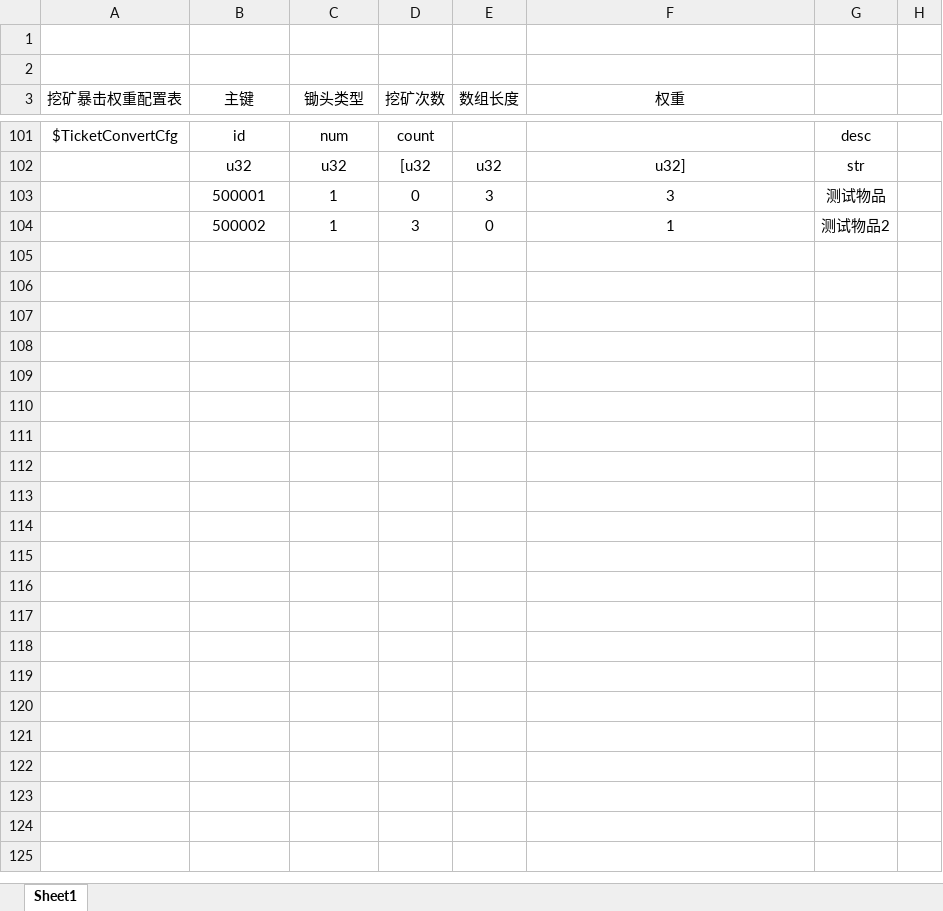
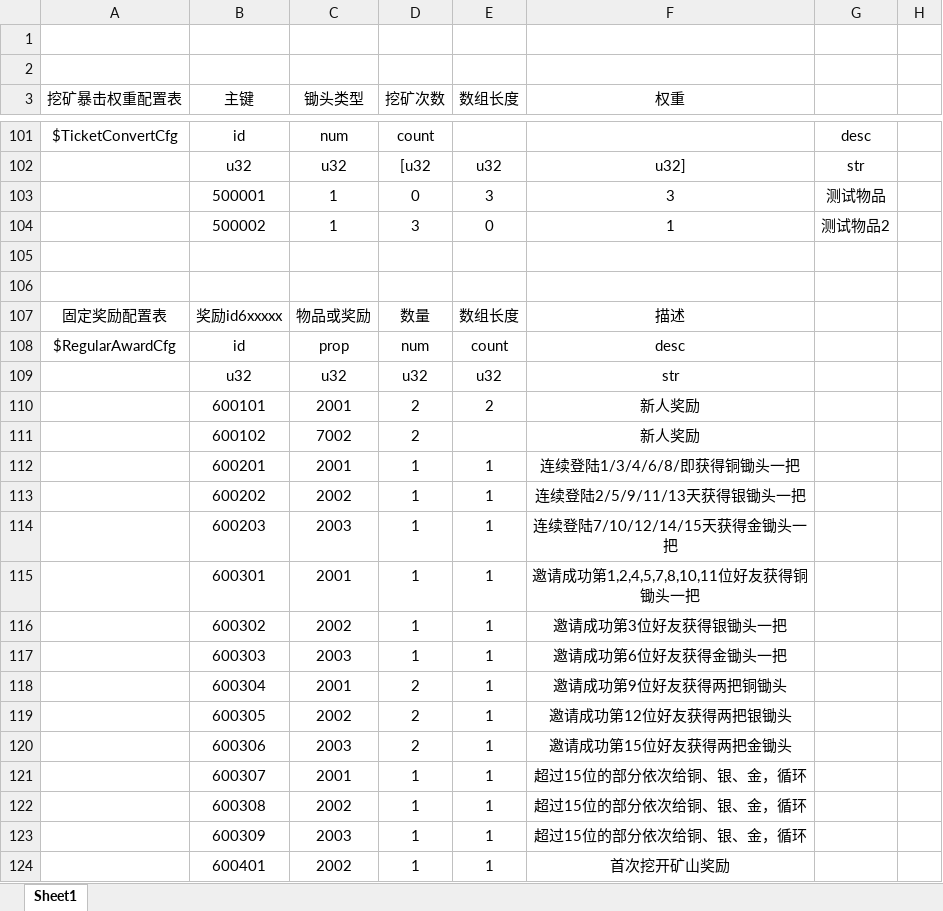
Before and after one commit to kong2630929821/wallet_game, an Excel workbook: src/earn/xlsx/awardCfg.xlsx, sheet Sheet1, drawn as a sheet; only a part is shown, gaps mark what is left out; values as stored, in another font and other column widths than the file's, no borders; the diff names each change by its address in the sheet, - before the commit and + after, or states it on an @@ line.

```diff
--- a/src/earn/xlsx/awardCfg.xlsx (sheet Sheet1)
+++ b/src/earn/xlsx/awardCfg.xlsx (sheet Sheet1)
+row 105: (empty)
+row 106: (empty)
+row 107: 固定奖励配置表 | 奖励id6xxxxx | 物品或奖励 | 数量 | 数组长度 | 描述
+row 108: $RegularAwardCfg | id | prop | num | count | desc
+row 109:  | u32 | u32 | u32 | u32 | str
+row 110:  | 600101 | 2001 | 2 | 2 | 新人奖励
+row 111:  | 600102 | 7002 | 2 |  | 新人奖励
+row 112:  | 600201 | 2001 | 1 | 1 | 连续登陆1/3/4/6/8/即获得铜锄头一把
+row 113:  | 600202 | 2002 | 1 | 1 | 连续登陆2/5/9/11/13天获得银锄头一把
+row 114:  | 600203 | 2003 | 1 | 1 | 连续登陆7/10/12/14/15天获得金锄头一把
+row 115:  | 600301 | 2001 | 1 | 1 | 邀请成功第1,2,4,5,7,8,10,11位好友获得铜锄头一把
+row 116:  | 600302 | 2002 | 1 | 1 | 邀请成功第3位好友获得银锄头一把
+row 117:  | 600303 | 2003 | 1 | 1 | 邀请成功第6位好友获得金锄头一把
+row 118:  | 600304 | 2001 | 2 | 1 | 邀请成功第9位好友获得两把铜锄头
+row 119:  | 600305 | 2002 | 2 | 1 | 邀请成功第12位好友获得两把银锄头
+row 120:  | 600306 | 2003 | 2 | 1 | 邀请成功第15位好友获得两把金锄头
+row 121:  | 600307 | 2001 | 1 | 1 | 超过15位的部分依次给铜、银、金，循环
+row 122:  | 600308 | 2002 | 1 | 1 | 超过15位的部分依次给铜、银、金，循环
+row 123:  | 600309 | 2003 | 1 | 1 | 超过15位的部分依次给铜、银、金，循环
+row 124:  | 600401 | 2002 | 1 | 1 | 首次挖开矿山奖励
```
Also changed, not shown: 7 other files.
